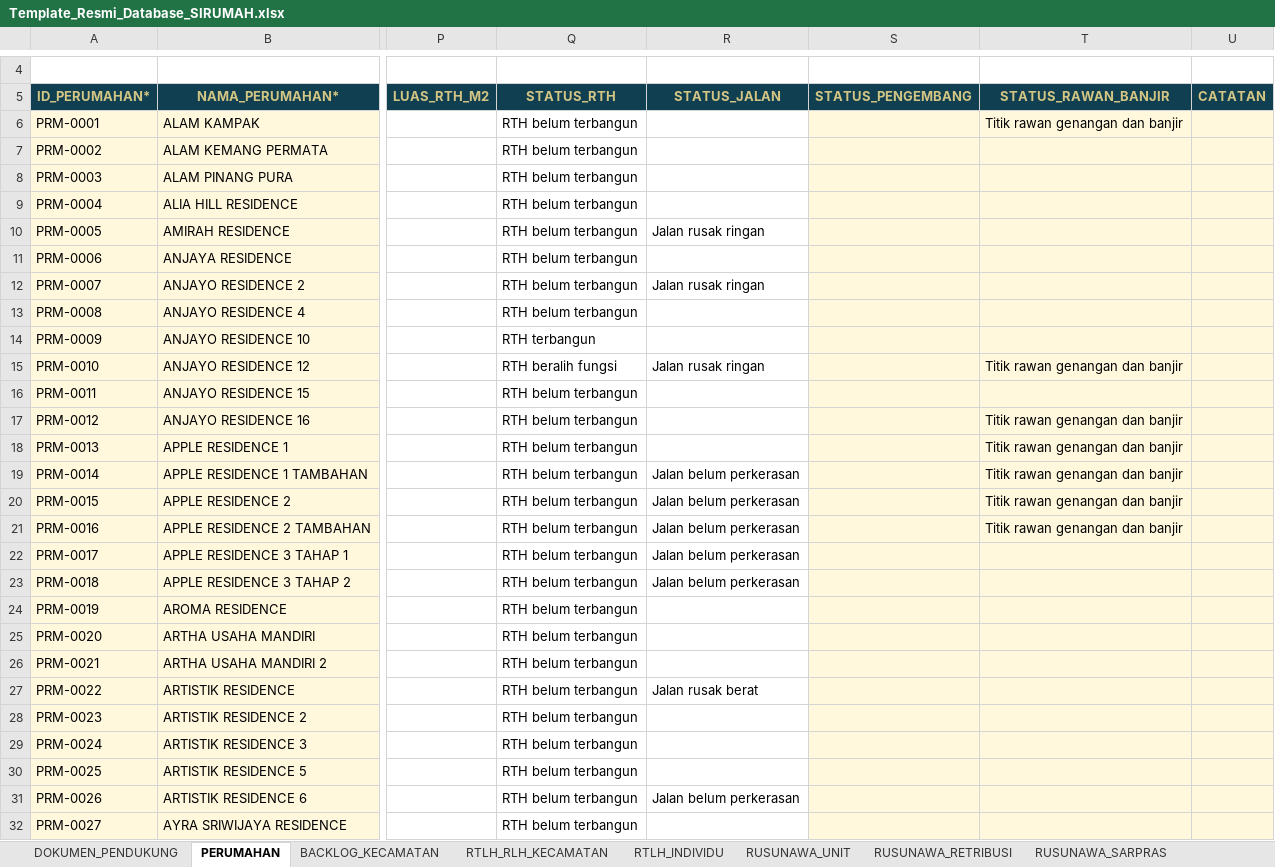
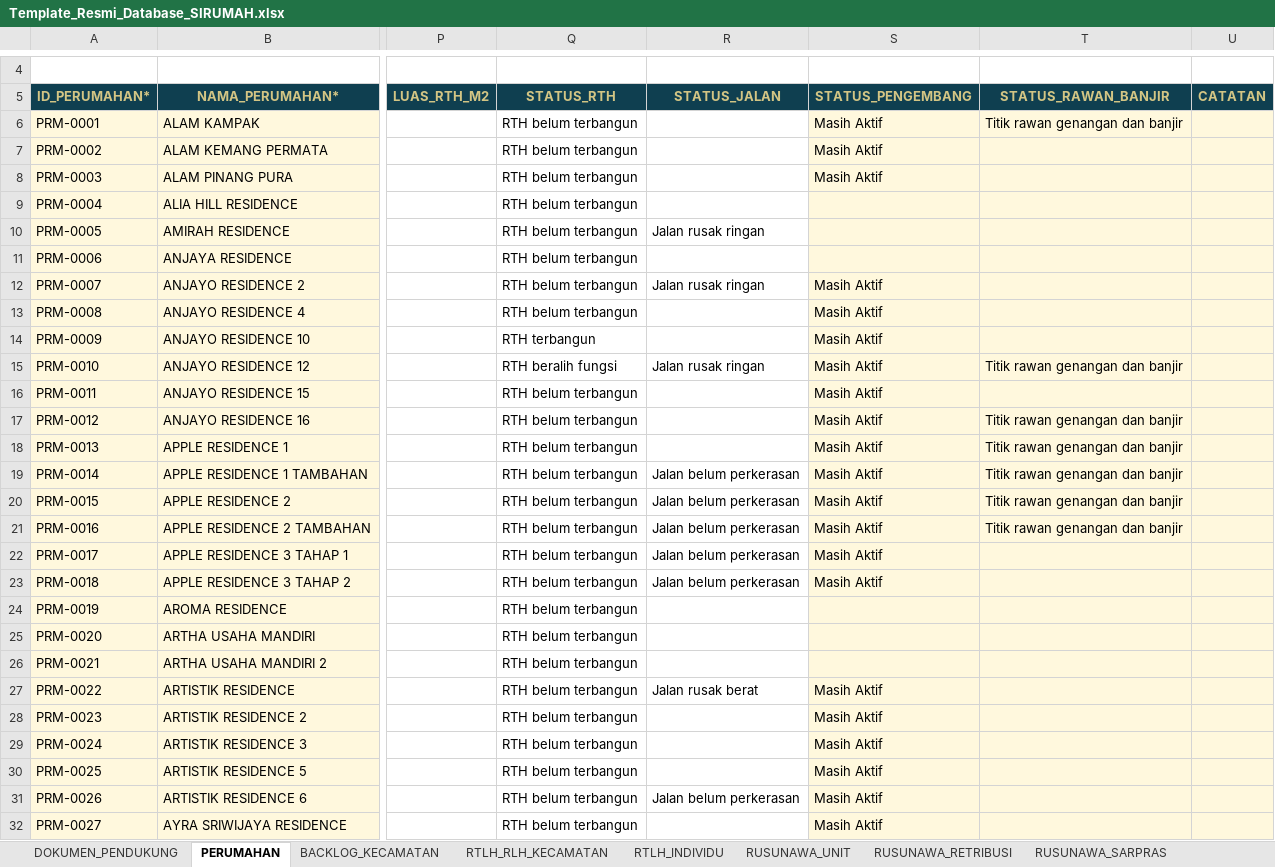
Before and after one commit to perkimpkp/sirumah, an Excel workbook: data/Template_Resmi_Database_SIRUMAH.xlsx, sheet PERUMAHAN, drawn as a sheet; only a part is shown, gaps mark what is left out; values as stored, in another font and other column widths than the file's, no borders; conditional formats and table styles not drawn; the diff covers the shown part only; the diff names each change by its address in the sheet, - before the commit and + after, or states it on an @@ line.

Commit message:
Add files via upload

```diff
--- a/data/Template_Resmi_Database_SIRUMAH.xlsx (sheet PERUMAHAN)
+++ b/data/Template_Resmi_Database_SIRUMAH.xlsx (sheet PERUMAHAN)
-S6:S8 (STATUS_PENGEMBANG): (empty)
+S6:S8 (STATUS_PENGEMBANG): Masih Aktif
-S12:S23 (STATUS_PENGEMBANG): (empty)
+S12:S23 (STATUS_PENGEMBANG): Masih Aktif
-S27:S32 (STATUS_PENGEMBANG): (empty)
+S27:S32 (STATUS_PENGEMBANG): Masih Aktif
```
Also changed, not shown: 124 edited cells elsewhere in this sheet.
